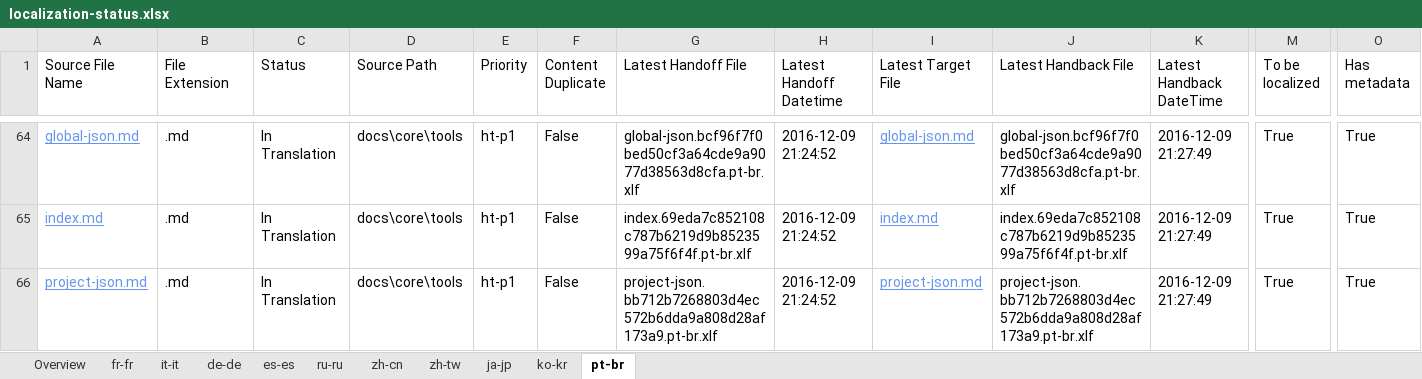
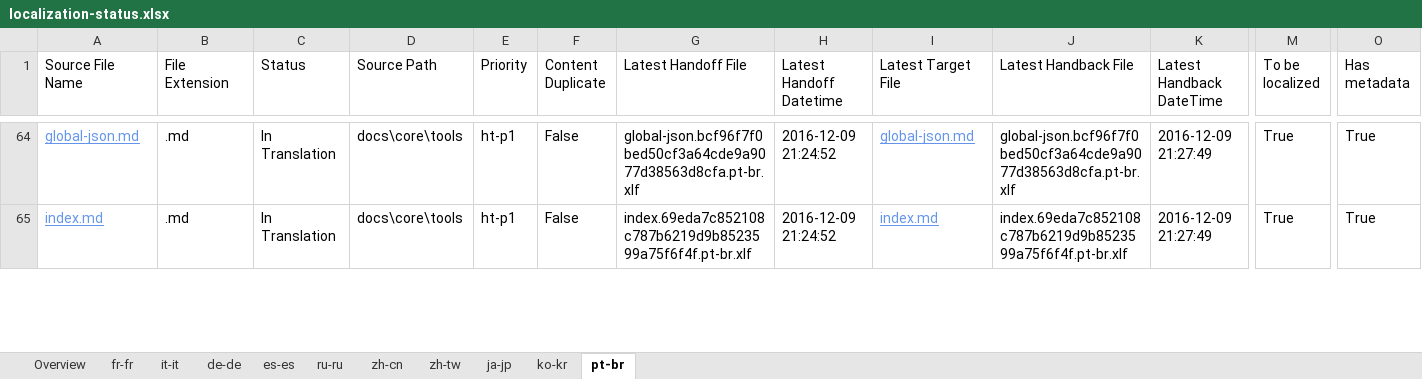
Before and after one commit to openpublishoperation/docs.handback, an Excel workbook: ol-handback/dotnet/docs/master/localization-status.xlsx, sheet pt-br, drawn as a sheet; only a part is shown, gaps mark what is left out; values as stored, in another font and other column widths than the file's, no borders; table styles not drawn; removed rows and columns are numbered as before the commit, all else as after; rows hold the shown columns only; the diff covers the shown part only; the diff names each change by its address in the sheet, - before the commit and + after, or states it on an @@ line.

```diff
--- a/ol-handback/dotnet/docs/master/localization-status.xlsx (sheet pt-br)
+++ b/ol-handback/dotnet/docs/master/localization-status.xlsx (sheet pt-br)
-row 66: project-json.md | .md | In Translation | docs\core\tools | ht-p1 | False | project-json.bb712b7268803d4ec572b6dda9a808d28af173a9.pt-br.xlf | 2016-12-09 21:24:52 | project-json.md | project-json.bb712b7268803d4ec572b6dda9a808d28af173a9.pt-br.xlf | 2016-12-09 21:27:49 | True | True
```
Also changed, not shown: 1 added row and 2 edited cells elsewhere in this sheet, sheet fr-fr, sheet de-de, sheet it-it, sheet es-es, sheet ru-ru, sheet zh-cn, 4 more sheets.
